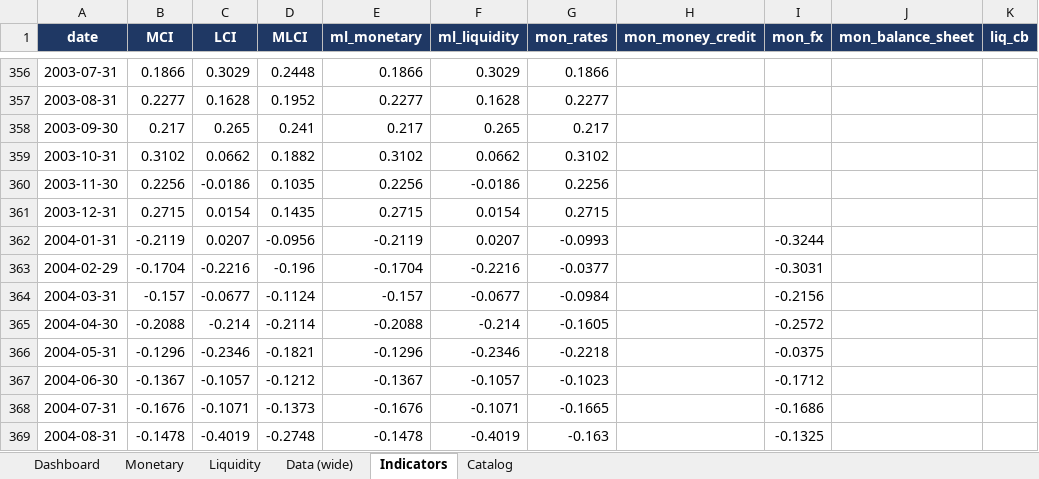
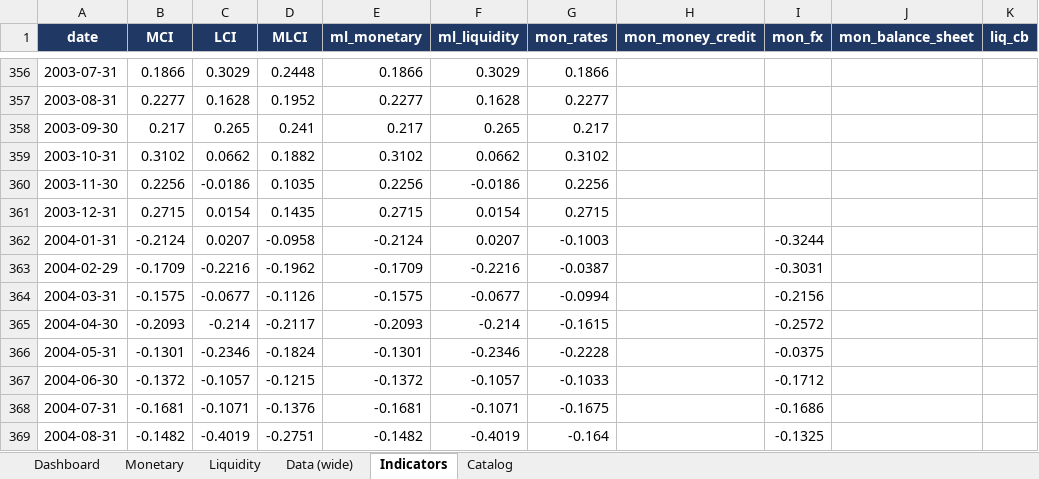
Before and after one commit to LY069/Japan-Financial-Condition-Tracker, an Excel workbook: Japan_ML_Tracker.xlsx, sheet Indicators, drawn as a sheet; only a part is shown, gaps mark what is left out; values as stored, in another font and other column widths than the file's, no borders; the diff covers the shown part only; the diff names each change by its address in the sheet, - before the commit and + after, or states it on an @@ line.

```diff
--- a/Japan_ML_Tracker.xlsx (sheet Indicators)
+++ b/Japan_ML_Tracker.xlsx (sheet Indicators)
-B362 (MCI): -0.2119
+B362 (MCI): -0.2124
-D362 (MLCI): -0.0956
+D362 (MLCI): -0.0958
-E362 (ml_monetary): -0.2119
+E362 (ml_monetary): -0.2124
-G362 (mon_rates): -0.0993
+G362 (mon_rates): -0.1003
-B363 (MCI): -0.1704
+B363 (MCI): -0.1709
-D363 (MLCI): -0.196
+D363 (MLCI): -0.1962
-E363 (ml_monetary): -0.1704
+E363 (ml_monetary): -0.1709
-G363 (mon_rates): -0.0377
+G363 (mon_rates): -0.0387
-B364 (MCI): -0.157
+B364 (MCI): -0.1575
-D364 (MLCI): -0.1124
+D364 (MLCI): -0.1126
-E364 (ml_monetary): -0.157
+E364 (ml_monetary): -0.1575
-G364 (mon_rates): -0.0984
+G364 (mon_rates): -0.0994
-B365 (MCI): -0.2088
+B365 (MCI): -0.2093
-D365 (MLCI): -0.2114
+D365 (MLCI): -0.2117
-E365 (ml_monetary): -0.2088
+E365 (ml_monetary): -0.2093
-G365 (mon_rates): -0.1605
+G365 (mon_rates): -0.1615
-B366 (MCI): -0.1296
+B366 (MCI): -0.1301
-D366 (MLCI): -0.1821
+D366 (MLCI): -0.1824
-E366 (ml_monetary): -0.1296
+E366 (ml_monetary): -0.1301
-G366 (mon_rates): -0.2218
+G366 (mon_rates): -0.2228
-B367 (MCI): -0.1367
+B367 (MCI): -0.1372
-D367 (MLCI): -0.1212
+D367 (MLCI): -0.1215
-E367 (ml_monetary): -0.1367
+E367 (ml_monetary): -0.1372
-G367 (mon_rates): -0.1023
+G367 (mon_rates): -0.1033
-B368 (MCI): -0.1676
+B368 (MCI): -0.1681
-D368 (MLCI): -0.1373
+D368 (MLCI): -0.1376
-E368 (ml_monetary): -0.1676
+E368 (ml_monetary): -0.1681
-G368 (mon_rates): -0.1665
+G368 (mon_rates): -0.1675
-B369 (MCI): -0.1478
+B369 (MCI): -0.1482
-D369 (MLCI): -0.2748
+D369 (MLCI): -0.2751
-E369 (ml_monetary): -0.1478
+E369 (ml_monetary): -0.1482
-G369 (mon_rates): -0.163
+G369 (mon_rates): -0.164
```
Also changed, not shown: 1315 edited cells elsewhere in this sheet, sheet Data (wide), sheet Monetary, sheet Dashboard, hidden cells, Japan_FCI_Tracker.xlsx, 14 other files.
